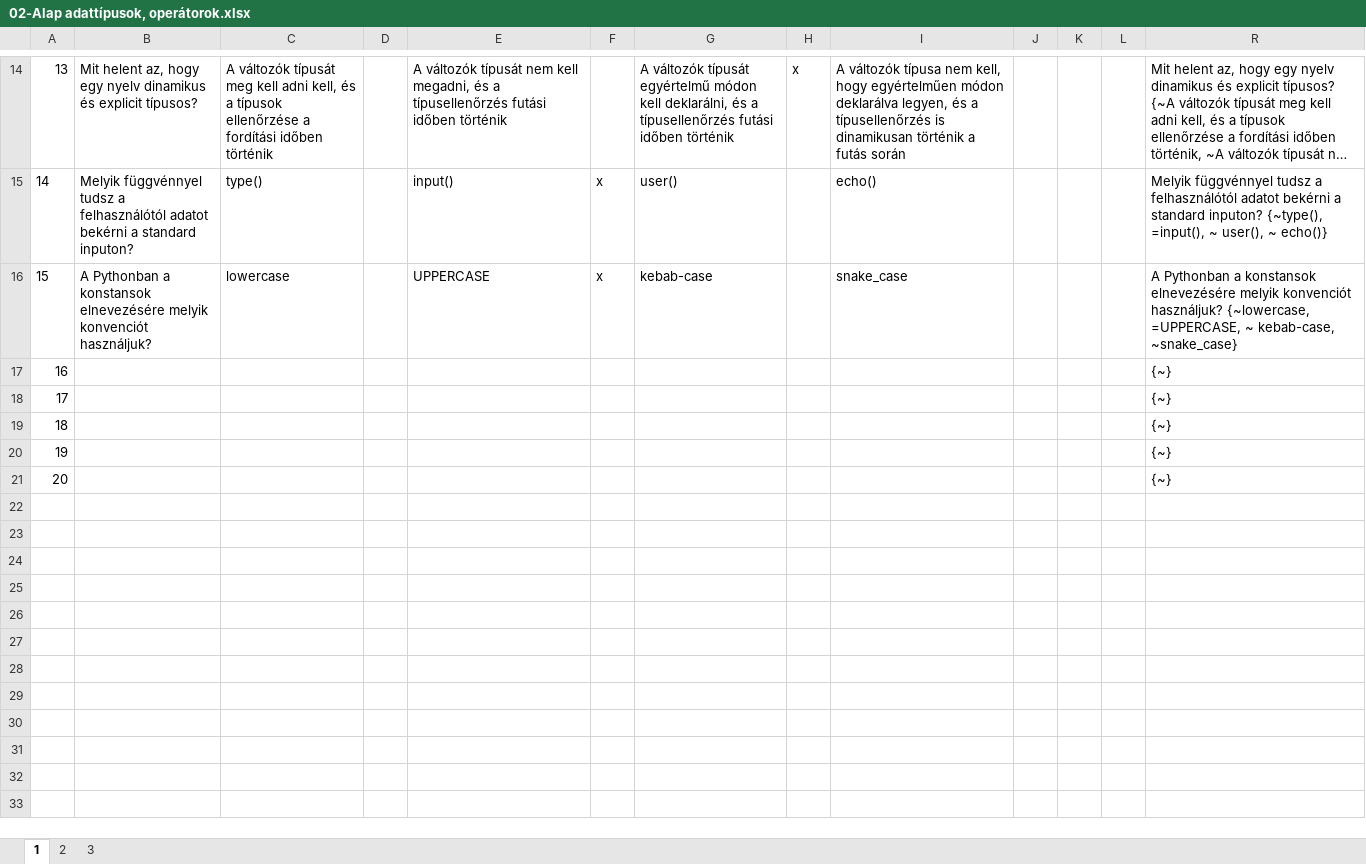
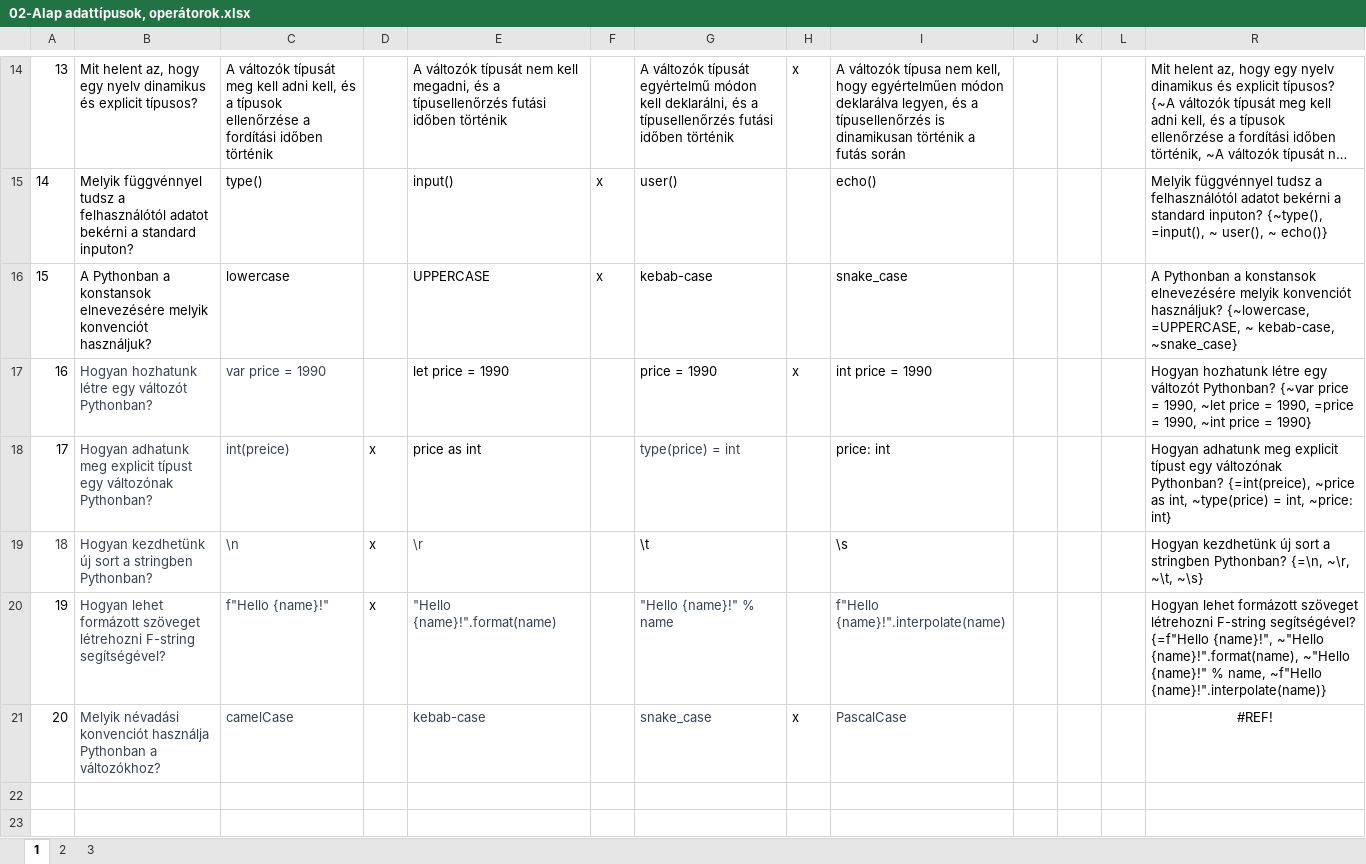
Before and after one commit to training360-trainings/python-basics-reloaded-public, an Excel workbook: 02-Alap adattípusok, operátorok/quiz/02-Alap adattípusok, operátorok.xlsx, sheet 1, drawn as a sheet; only a part is shown, gaps mark what is left out; the shorter side is filled out with more unchanged rows; long unchanged cells end in …; values as stored, in another font and other column widths than the file's, no borders; removed rows and columns are numbered as before the commit, all else as after; the diff names each change by its address in the sheet, - before the commit and + after, or states it on an @@ line.

```diff
--- a/02-Alap adattípusok, operátorok/quiz/02-Alap adattípusok, operátorok.xlsx (sheet 1)
+++ b/02-Alap adattípusok, operátorok/quiz/02-Alap adattípusok, operátorok.xlsx (sheet 1)
-row 17: 16 |  |  |  |  |  |  |  |  |  |  |  | {~}
-row 18: 17 |  |  |  |  |  |  |  |  |  |  |  | {~}
-row 19: 18 |  |  |  |  |  |  |  |  |  |  |  | {~}
-row 20: 19 |  |  |  |  |  |  |  |  |  |  |  | {~}
-row 21: 20 |  |  |  |  |  |  |  |  |  |  |  | {~}
+row 17: 16 | Hogyan hozhatunk létre egy változót Pythonban? | var price = 1990 |  | let price = 1990 |  | price = 1990 | x | int price = 1990 |  |  |  | Hogyan hozhatunk létre egy változót Pythonban? {~var price = 1990, ~let price = 1990, =price = 1990, ~int price = 1990}
+row 18: 17 | Hogyan adhatunk meg explicit típust egy változónak Pythonban? | int(preice) | x | price as int |  | type(price) = int |  | price: int |  |  |  | Hogyan adhatunk meg explicit típust egy változónak Pythonban? {=int(preice), ~price as int, ~type(price) = int, ~price: int}
+row 19: 18 | Hogyan kezdhetünk új sort a stringben Pythonban? | \n | x | \r |  | \t |  | \s |  |  |  | Hogyan kezdhetünk új sort a stringben Pythonban? {=\n, ~\r, ~\t, ~\s}
+row 20: 19 | Hogyan lehet formázott szöveget létrehozni F-string segítségével? | f"Hello {name}!" | x | "Hello {name}!".format(name) |  | "Hello {name}!" % name |  | f"Hello {name}!".interpolate(name) |  |  |  | Hogyan lehet formázott szöveget létrehozni F-string segítségével? {=f"Hello {name}!", ~"Hello {name}!".format(name), ~"Hello {name}!" % name, ~f"Hello {name}!".interpolate(name)}
+row 21: 20 | Melyik névadási konvenciót használja Pythonban a változókhoz? | camelCase |  | kebab-case |  | snake_case | x | PascalCase |  |  |  | #REF!
```
Also changed, not shown: sheet 3, sheet 2, hidden cells, 05-Listák kezelésének haladó technikái/quiz/05-Listák kezelésének haladó technikái.xlsx, 7 other files.
